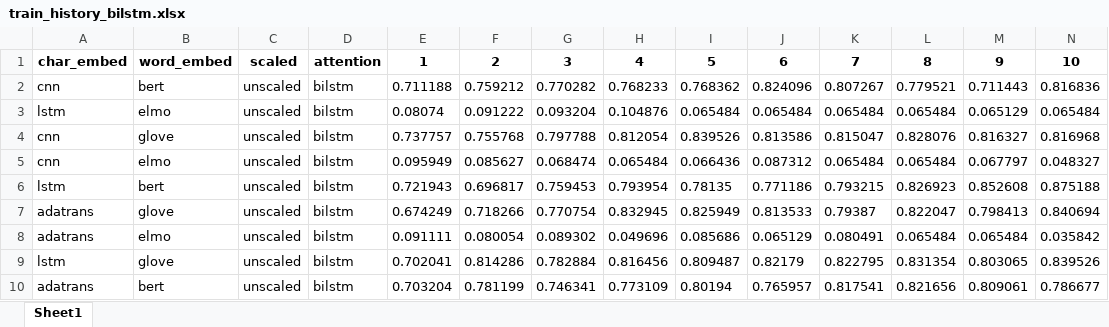
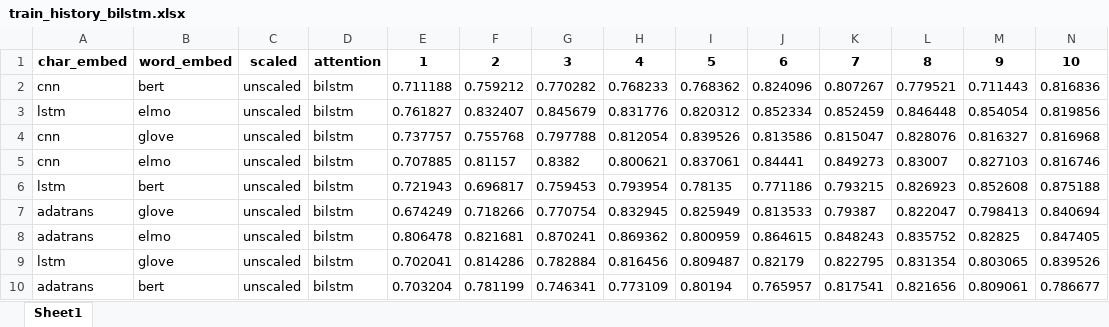
Before and after one commit to swardiantara/droner-cosine, an Excel workbook: output-2/drone-polysemi/bilstm/train_history_bilstm.xlsx, sheet Sheet1, drawn as a sheet; only a part is shown; values as stored, in another font and other column widths than the file's, no borders; removed rows and columns are numbered as before the commit, all else as after; rows hold the shown columns only; the diff names each change by its address in the sheet, - before the commit and + after, or states it on an @@ line.

```diff
--- a/output-2/drone-polysemi/bilstm/train_history_bilstm.xlsx (sheet Sheet1)
+++ b/output-2/drone-polysemi/bilstm/train_history_bilstm.xlsx (sheet Sheet1)
-row 3: lstm | elmo | unscaled | bilstm | 0.08074 | 0.091222 | 0.093204 | 0.104876 | 0.065484 | 0.065484 | 0.065484 | 0.065484 | 0.065129 | 0.065484
+row 3: lstm | elmo | unscaled | bilstm | 0.761827 | 0.832407 | 0.845679 | 0.831776 | 0.820312 | 0.852334 | 0.852459 | 0.846448 | 0.854054 | 0.819856
-row 5: cnn | elmo | unscaled | bilstm | 0.095949 | 0.085627 | 0.068474 | 0.065484 | 0.066436 | 0.087312 | 0.065484 | 0.065484 | 0.067797 | 0.048327
+row 5: cnn | elmo | unscaled | bilstm | 0.707885 | 0.81157 | 0.8382 | 0.800621 | 0.837061 | 0.84441 | 0.849273 | 0.83007 | 0.827103 | 0.816746
-row 8: adatrans | elmo | unscaled | bilstm | 0.091111 | 0.080054 | 0.089302 | 0.049696 | 0.085686 | 0.065129 | 0.080491 | 0.065484 | 0.065484 | 0.035842
+row 8: adatrans | elmo | unscaled | bilstm | 0.806478 | 0.821681 | 0.870241 | 0.869362 | 0.800959 | 0.864615 | 0.848243 | 0.835752 | 0.82825 | 0.847405
```
Also changed, not shown: output-2/drone-polysemi/bilstm/evaluation_bilstm.xlsx.
